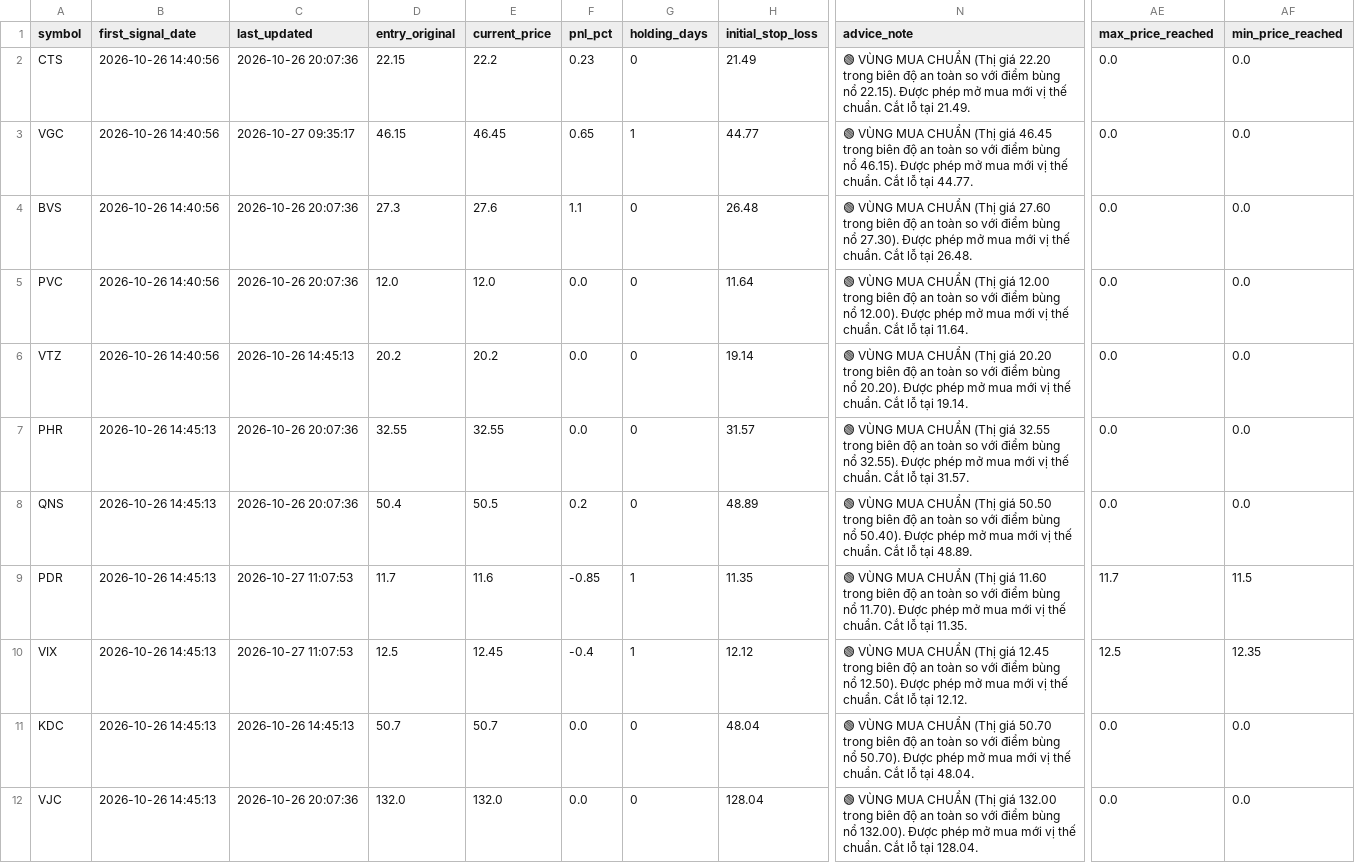
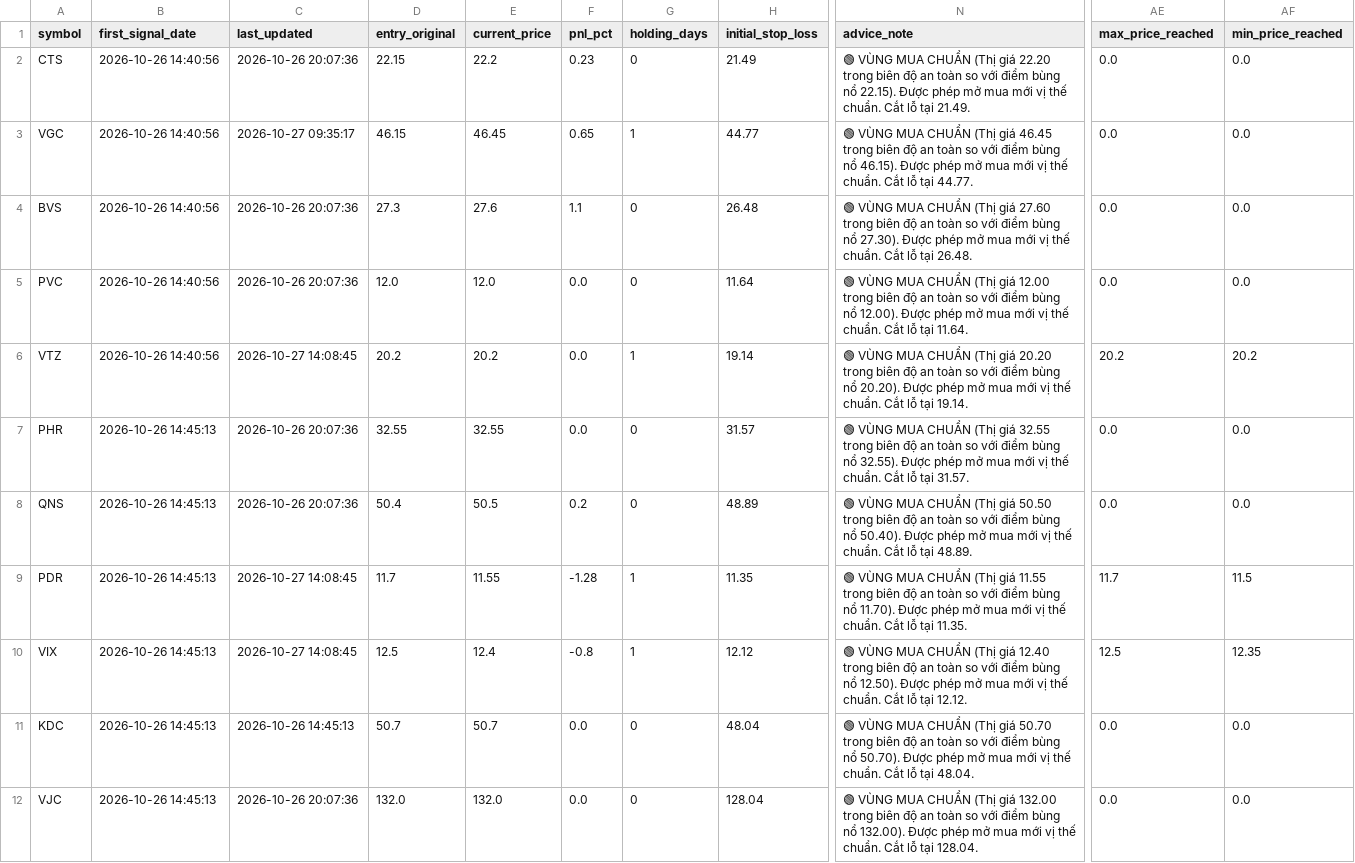
Before and after one commit to DaniNguyen2509/Neiro-Stock-VN, a CSV file: data/ml_signals_dataset.csv, drawn as a sheet; only a part is shown, gaps mark what is left out; the diff covers the shown part only; the diff names each change by its address in the sheet, - before the commit and + after, or states it on an @@ line.

```diff
--- a/data/ml_signals_dataset.csv
+++ b/data/ml_signals_dataset.csv
-C6 (last_updated): 2026-10-26 14:45:13
+C6 (last_updated): 2026-10-27 14:08:45
-G6 (holding_days): 0
+G6 (holding_days): 1
-AE6 (max_price_reached): 0.0
+AE6 (max_price_reached): 20.2
-AF6 (min_price_reached): 0.0
+AF6 (min_price_reached): 20.2
-C9:C10 (last_updated): 2026-10-27 11:07:53
+C9:C10 (last_updated): 2026-10-27 14:08:45
-E9 (current_price): 11.6
+E9 (current_price): 11.55
-F9 (pnl_pct): -0.85
+F9 (pnl_pct): -1.28
-N9 (advice_note): …(Thị giá 11.60 trong biên…
+N9 (advice_note): …(Thị giá 11.55 trong biên…
-E10 (current_price): 12.45
+E10 (current_price): 12.4
-F10 (pnl_pct): -0.4
+F10 (pnl_pct): -0.8
-N10 (advice_note): …(Thị giá 12.45 trong biên…
+N10 (advice_note): …(Thị giá 12.40 trong biên…
```
Also changed, not shown: 1 added row and 75 edited cells elsewhere in this file, 4 other files.
